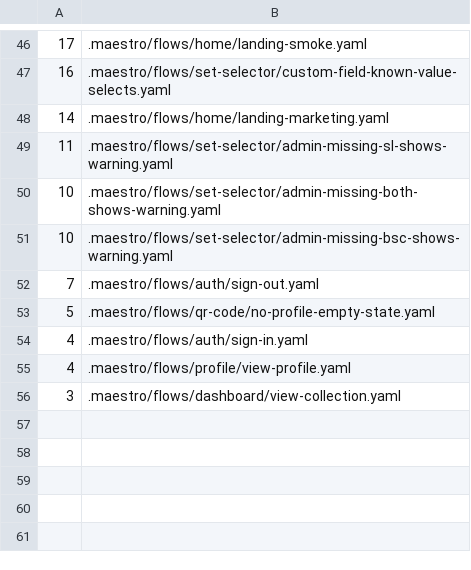
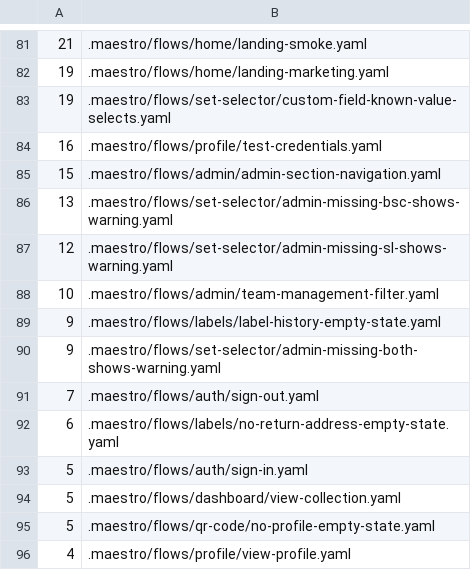
Before and after one commit to neonbinder/neonbinder, a TSV file: apps/web/.maestro/flow-timings.tsv, drawn as a sheet; only a part is shown, gaps mark what is left out; the diff covers the shown part only.

```diff
--- a/apps/web/.maestro/flow-timings.tsv
+++ b/apps/web/.maestro/flow-timings.tsv
@@ -46,11 +81,16 @@
-17	.maestro/flows/home/landing-smoke.yaml
-16	.maestro/flows/set-selector/custom-field-known-value-selects.yaml
-14	.maestro/flows/home/landing-marketing.yaml
-11	.maestro/flows/set-selector/admin-missing-sl-shows-warning.yaml
-10	.maestro/flows/set-selector/admin-missing-both-shows-warning.yaml
-10	.maestro/flows/set-selector/admin-missing-bsc-shows-warning.yaml
+21	.maestro/flows/home/landing-smoke.yaml
+19	.maestro/flows/home/landing-marketing.yaml
+19	.maestro/flows/set-selector/custom-field-known-value-selects.yaml
+16	.maestro/flows/profile/test-credentials.yaml
+15	.maestro/flows/admin/admin-section-navigation.yaml
+13	.maestro/flows/set-selector/admin-missing-bsc-shows-warning.yaml
+12	.maestro/flows/set-selector/admin-missing-sl-shows-warning.yaml
+10	.maestro/flows/admin/team-management-filter.yaml
+9	.maestro/flows/labels/label-history-empty-state.yaml
+9	.maestro/flows/set-selector/admin-missing-both-shows-warning.yaml
 7	.maestro/flows/auth/sign-out.yaml
+6	.maestro/flows/labels/no-return-address-empty-state.yaml
+5	.maestro/flows/auth/sign-in.yaml
+5	.maestro/flows/dashboard/view-collection.yaml
 5	.maestro/flows/qr-code/no-profile-empty-state.yaml
-4	.maestro/flows/auth/sign-in.yaml
 4	.maestro/flows/profile/view-profile.yaml
-3	.maestro/flows/dashboard/view-collection.yaml
```
Also changed, not shown: 44 added rows, 9 removed rows and 18 edited cells elsewhere in this file.
